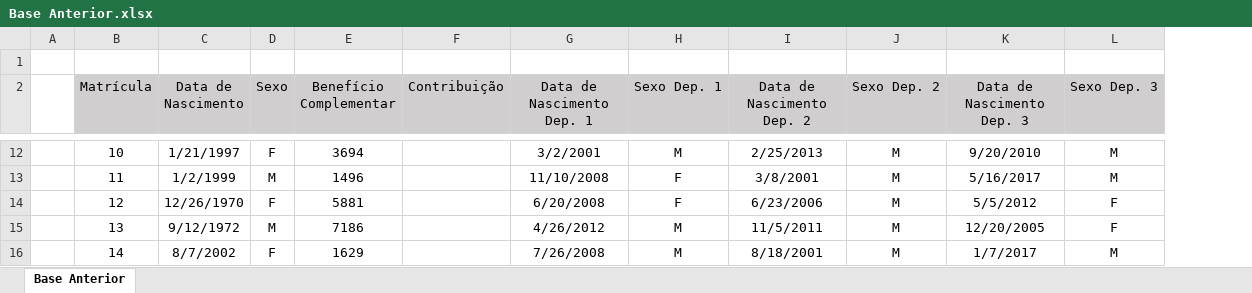
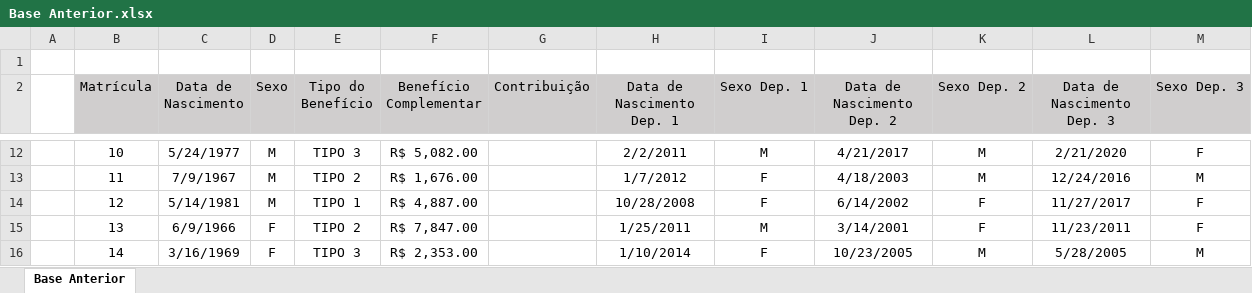
Before and after one commit to jgpds/guisa, an Excel workbook: datasets/Base Anterior.xlsx, sheet Base Anterior, drawn as a sheet; only a part is shown, gaps mark what is left out; values as stored, in another font and other column widths than the file's, no borders; addresses are those after the commit; the diff covers the shown part only; the diff names each change by its address in the sheet, - before the commit and + after, or states it on an @@ line.

Commit message:
4#
Adicionando Tipo de benefício na base de dados + formato contábil

```diff
--- a/datasets/Base Anterior.xlsx (sheet Base Anterior)
+++ b/datasets/Base Anterior.xlsx (sheet Base Anterior)
+column E (Tipo do Benefício), rows 12-16: TIPO 3 | TIPO 2 | TIPO 1 | TIPO 2 | TIPO 3
-C12 (Data de Nascimento): 1/21/1997
+C12 (Data de Nascimento): 5/24/1977
-D12 (Sexo): F
+D12 (Sexo): M
-F12 (Benefício Complementar): 3694
+F12 (Benefício Complementar): R$ 5,082.00
-H12 (Data de Nascimento Dep. 1): 3/2/2001
+H12 (Data de Nascimento Dep. 1): 2/2/2011
-J12 (Data de Nascimento Dep. 2): 2/25/2013
+J12 (Data de Nascimento Dep. 2): 4/21/2017
-L12 (Data de Nascimento Dep. 3): 9/20/2010
+L12 (Data de Nascimento Dep. 3): 2/21/2020
-M12 (Sexo Dep. 3): M
+M12 (Sexo Dep. 3): F
-C13 (Data de Nascimento): 1/2/1999
+C13 (Data de Nascimento): 7/9/1967
-F13 (Benefício Complementar): 1496
+F13 (Benefício Complementar): R$ 1,676.00
-H13 (Data de Nascimento Dep. 1): 11/10/2008
+H13 (Data de Nascimento Dep. 1): 1/7/2012
-J13 (Data de Nascimento Dep. 2): 3/8/2001
+J13 (Data de Nascimento Dep. 2): 4/18/2003
-L13 (Data de Nascimento Dep. 3): 5/16/2017
+L13 (Data de Nascimento Dep. 3): 12/24/2016
-C14 (Data de Nascimento): 12/26/1970
+C14 (Data de Nascimento): 5/14/1981
-D14 (Sexo): F
+D14 (Sexo): M
-F14 (Benefício Complementar): 5881
+F14 (Benefício Complementar): R$ 4,887.00
-H14 (Data de Nascimento Dep. 1): 6/20/2008
+H14 (Data de Nascimento Dep. 1): 10/28/2008
-J14 (Data de Nascimento Dep. 2): 6/23/2006
+J14 (Data de Nascimento Dep. 2): 6/14/2002
-K14:K15 (Sexo Dep. 2): M
+K14:K15 (Sexo Dep. 2): F
-L14 (Data de Nascimento Dep. 3): 5/5/2012
+L14 (Data de Nascimento Dep. 3): 11/27/2017
-C15 (Data de Nascimento): 9/12/1972
+C15 (Data de Nascimento): 6/9/1966
-D15 (Sexo): M
+D15 (Sexo): F
-F15 (Benefício Complementar): 7186
+F15 (Benefício Complementar): R$ 7,847.00
-H15 (Data de Nascimento Dep. 1): 4/26/2012
+H15 (Data de Nascimento Dep. 1): 1/25/2011
-J15 (Data de Nascimento Dep. 2): 11/5/2011
+J15 (Data de Nascimento Dep. 2): 3/14/2001
-L15 (Data de Nascimento Dep. 3): 12/20/2005
+L15 (Data de Nascimento Dep. 3): 11/23/2011
-C16 (Data de Nascimento): 8/7/2002
+C16 (Data de Nascimento): 3/16/1969
-F16 (Benefício Complementar): 1629
+F16 (Benefício Complementar): R$ 2,353.00
-H16 (Data de Nascimento Dep. 1): 7/26/2008
+H16 (Data de Nascimento Dep. 1): 1/10/2014
-I16 (Sexo Dep. 1): M
+I16 (Sexo Dep. 1): F
-J16 (Data de Nascimento Dep. 2): 8/18/2001
+J16 (Data de Nascimento Dep. 2): 10/23/2005
-L16 (Data de Nascimento Dep. 3): 1/7/2017
+L16 (Data de Nascimento Dep. 3): 5/28/2005
```
Also changed, not shown: 163 edited cells elsewhere in this sheet, datasets/Base Atual.xlsx.
